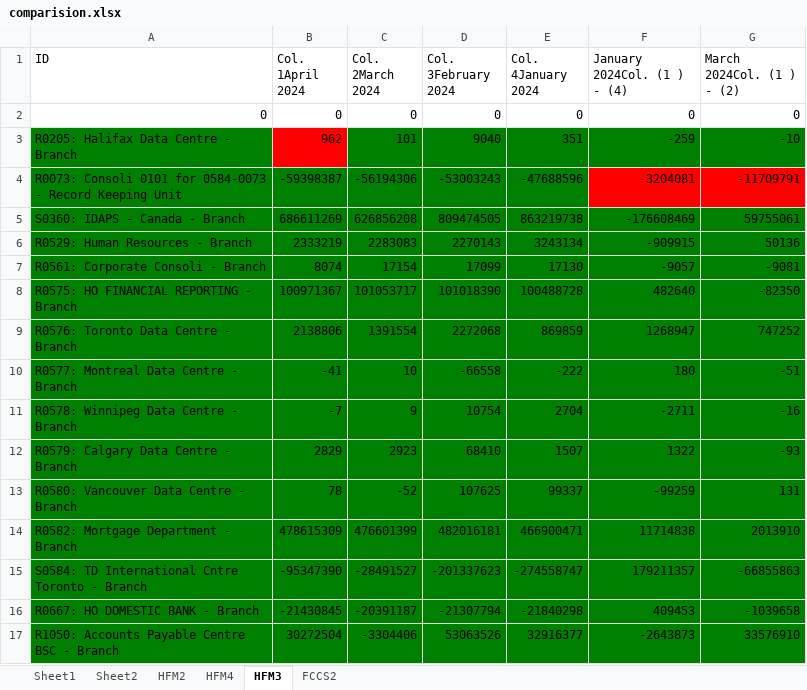
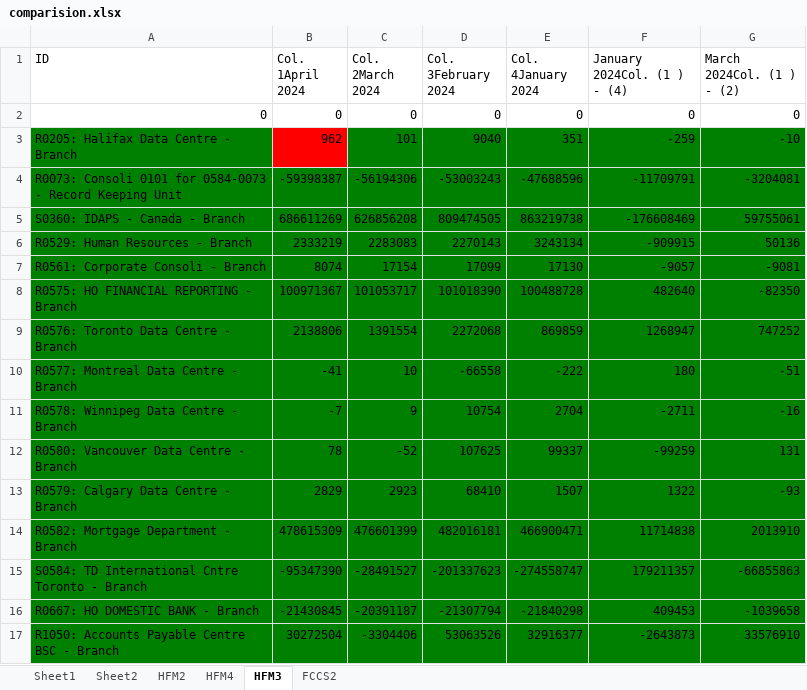
Before and after one commit to RajabhishekMaratha/excelComparision, an Excel workbook: src/main/resources/comparision.xlsx, sheet HFM3, drawn as a sheet; only a part is shown; values as stored, in another font and other column widths than the file's, no borders; the diff names each change by its address in the sheet, - before the commit and + after, or states it on an @@ line.

```diff
--- a/src/main/resources/comparision.xlsx (sheet HFM3)
+++ b/src/main/resources/comparision.xlsx (sheet HFM3)
-F4 (January 2024Col. (1 ) - (4)): -3204081
+F4 (January 2024Col. (1 ) - (4)): -11709791
-F4:G4 fill: #FF0000
+F4:G4 fill: #008000
-G4 (March 2024Col. (1 ) - (2)): -11709791
+G4 (March 2024Col. (1 ) - (2)): -3204081
@@ row 13 moved to row 12: R0580: Vancouver Data Centre - Branch @@
```
Also changed, not shown: sheet FCCS2, target/classes/comparision.xlsx, 4 other files.
